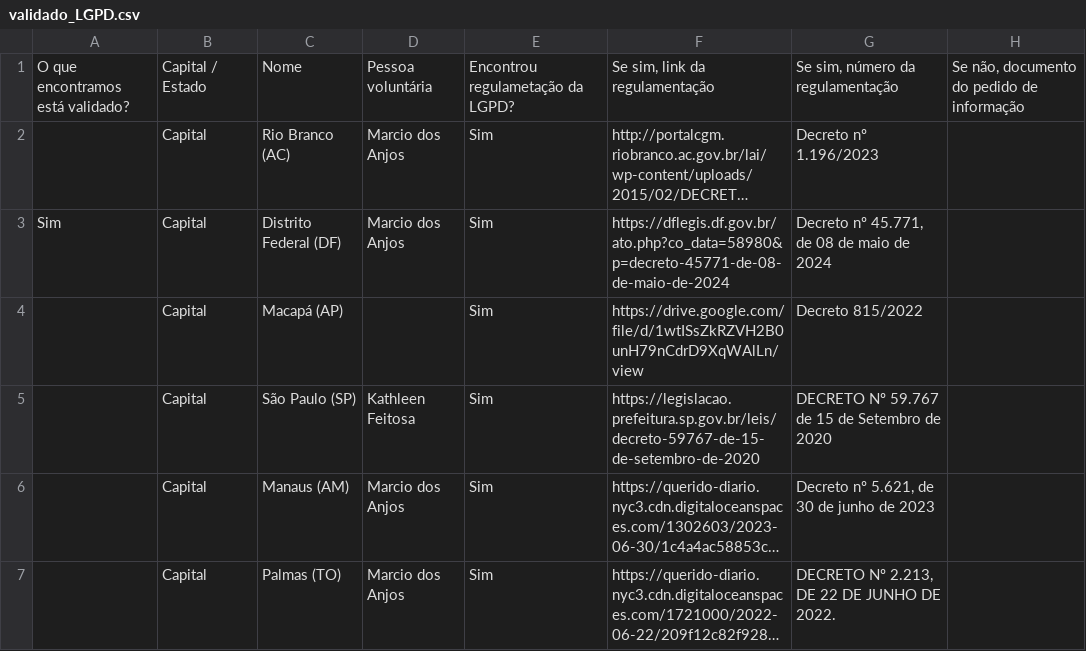
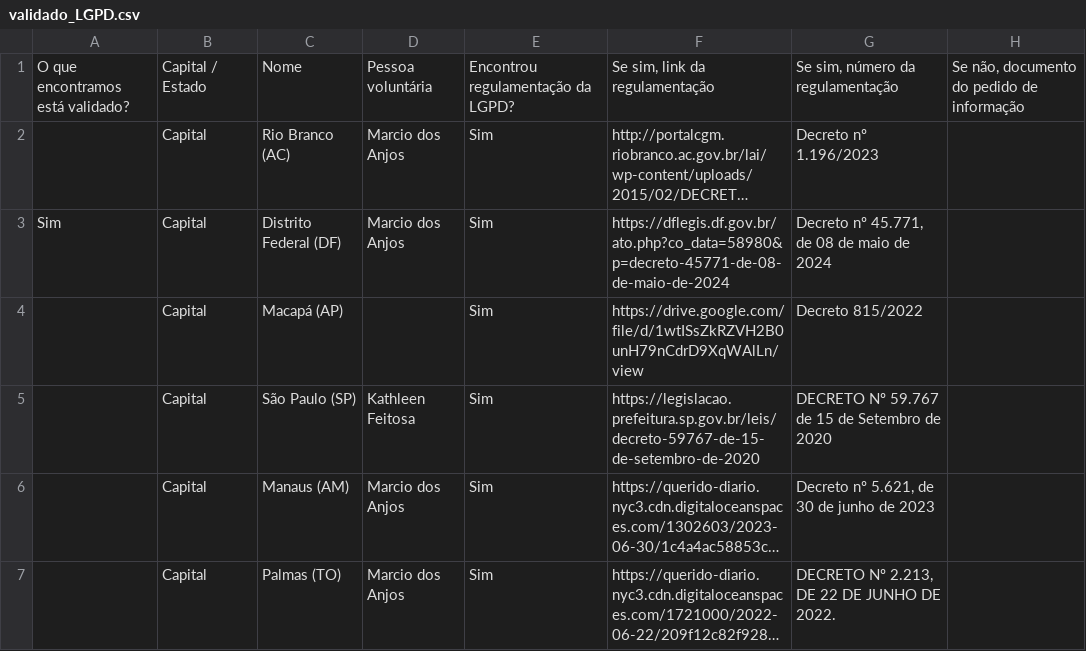
Before and after one commit to okfn-brasil/pesquisa-legislacoes-no-QD, a CSV file: LGPD/validado_LGPD.csv, drawn as a sheet; only a part is shown; long unchanged cells end in …; the diff names each change by its address in the sheet, - before the commit and + after, or states it on an @@ line.

```diff
--- a/LGPD/validado_LGPD.csv
+++ b/LGPD/validado_LGPD.csv
-E1: Encontrou regulametação da LGPD?
+E1: Encontrou regulamentação da LGPD?
```
Also changed, not shown: LGD/validado_LGD.csv, MROSC/validado_MROSC.csv, 1 other file.
